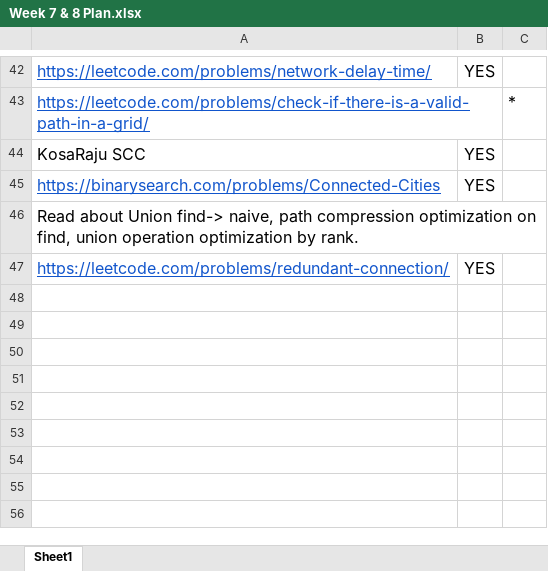
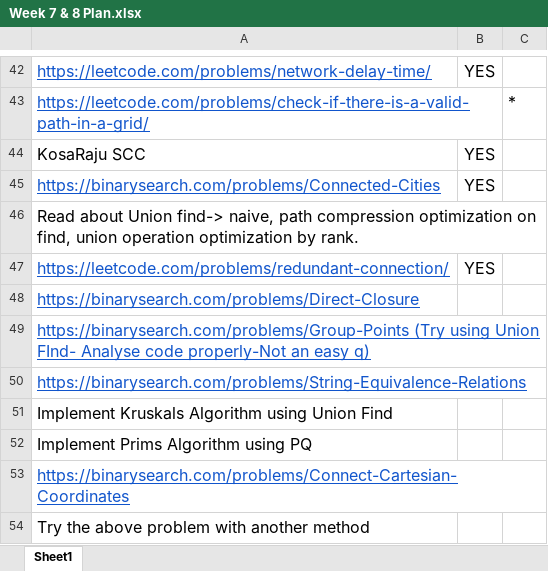
Before and after one commit to yash56244/DSA, an Excel workbook: Week 7/Week 7 & 8 Plan.xlsx, sheet Sheet1, drawn as a sheet; only a part is shown, gaps mark what is left out; values as stored, in another font and other column widths than the file's, no borders; the diff names each change by its address in the sheet, - before the commit and + after, or states it on an @@ line.

```diff
--- a/Week 7/Week 7 & 8 Plan.xlsx (sheet Sheet1)
+++ b/Week 7/Week 7 & 8 Plan.xlsx (sheet Sheet1)
+row 48: https://binarysearch.com/problems/Direct-Closure
+row 49: https://binarysearch.com/problems/Group-Points (Try using Union FInd- Analyse code properly-Not an easy q)
+row 50: https://binarysearch.com/problems/String-Equivalence-Relations
+row 51: Implement Kruskals Algorithm using Union Find
+row 52: Implement Prims Algorithm using PQ
+row 53: https://binarysearch.com/problems/Connect-Cartesian-Coordinates
+row 54: Try the above problem with another method
```
Also changed, not shown: Week 6/WEEK 6 PLAN.xlsx, 3 other files.
